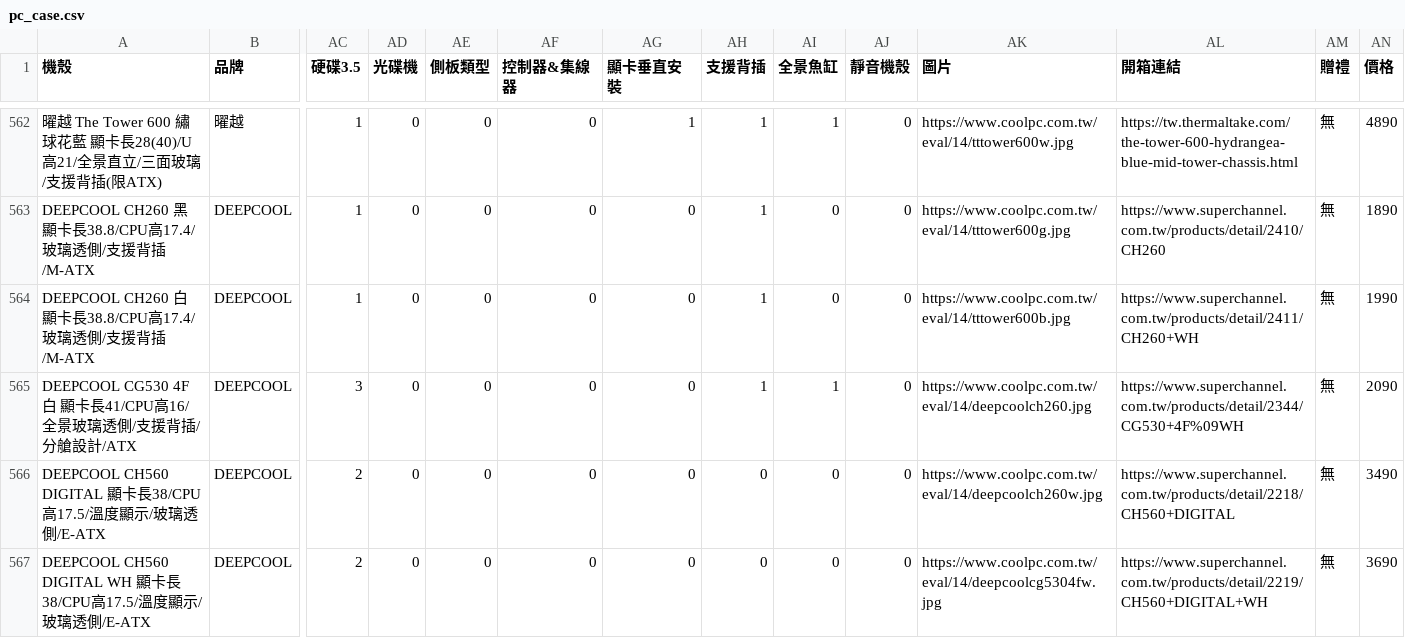
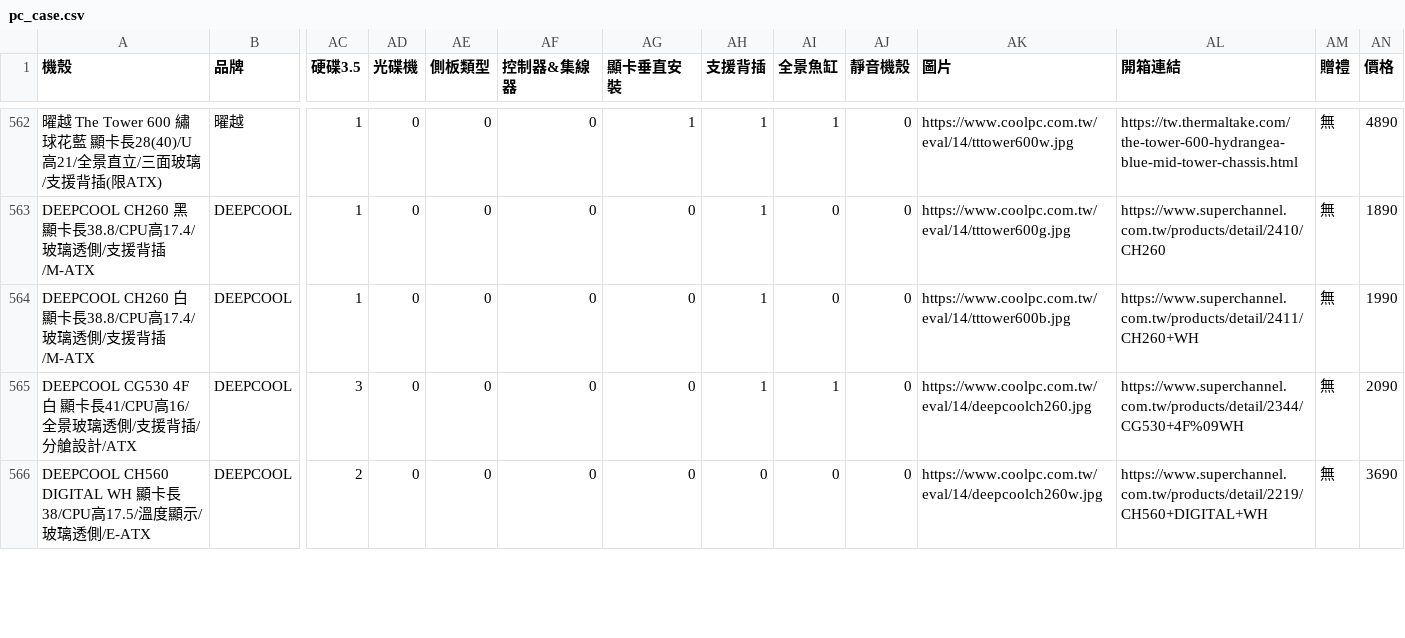
Before and after one commit to douobb/pc_case_data, a CSV file: pc_case.csv, drawn as a sheet; only a part is shown, gaps mark what is left out; removed rows and columns are numbered as before the commit, all else as after; rows hold the shown columns only; the diff covers the shown part only; the diff names each change by its address in the sheet, - before the commit and + after, or states it on an @@ line.

```diff
--- a/pc_case.csv
+++ b/pc_case.csv
-row 566: DEEPCOOL CH560 DIGITAL 顯卡長38/CPU高17.5/溫度顯示/玻璃透側/E-ATX | DEEPCOOL | 2 | 0 | 0 | 0 | 0 | 0 | 0 | 0 | https://www.coolpc.com.tw/eval/14/deepcoolch260w.jpg | https://www.superchannel.com.tw/products/detail/2218/CH560+DIGITAL | 無 | 3490
-AK566 (圖片): https://www.coolpc.com.tw/eval/14/deepcoolcg5304fw.jpg
+AK566 (圖片): https://www.coolpc.com.tw/eval/14/deepcoolch260w.jpg
```
Also changed, not shown: 9 edited cells elsewhere in this file, 1 other file.
